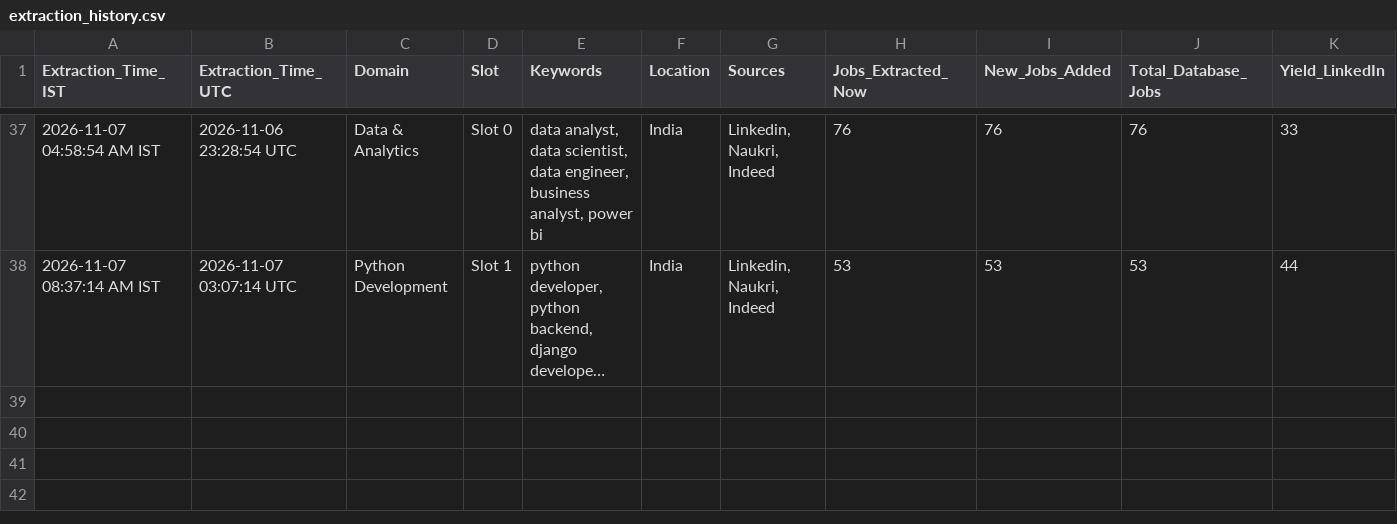
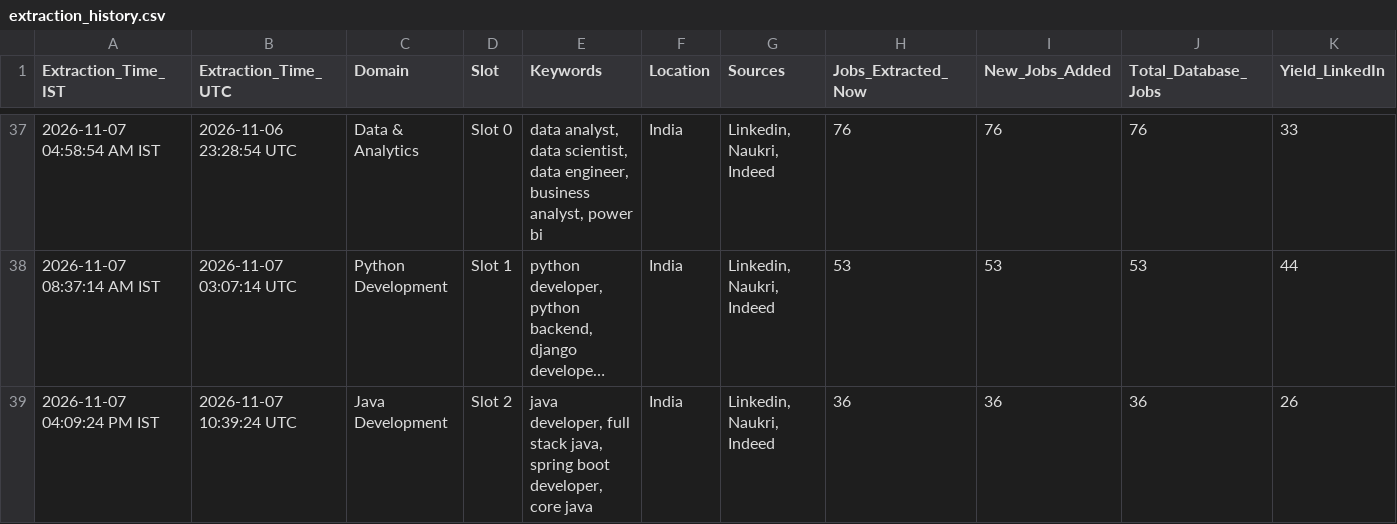
Before and after one commit to Kokss28/Job_Scraper, a CSV file: Data/extraction_history.csv, drawn as a sheet; only a part is shown, gaps mark what is left out; long unchanged cells end in …; rows hold the shown columns only; the diff names each change by its address in the sheet, - before the commit and + after, or states it on an @@ line.

```diff
--- a/Data/extraction_history.csv
+++ b/Data/extraction_history.csv
+row 39: 2026-11-07 04:09:24 PM IST | 2026-11-07 10:39:24 UTC | Java Development | Slot 2 | java developer, full stack java, spring boot developer, core java | India | Linkedin, Naukri, Indeed | 36 | 36 | 36 | 26
```
Also changed, not shown: 3 other files.
